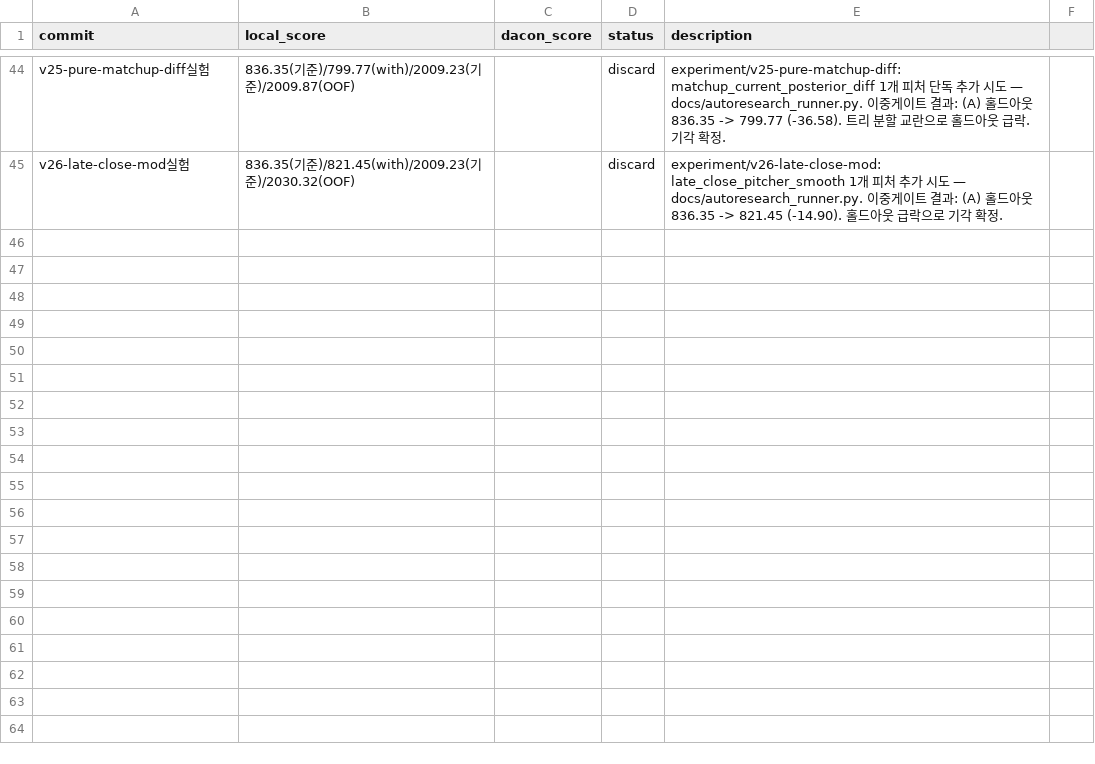
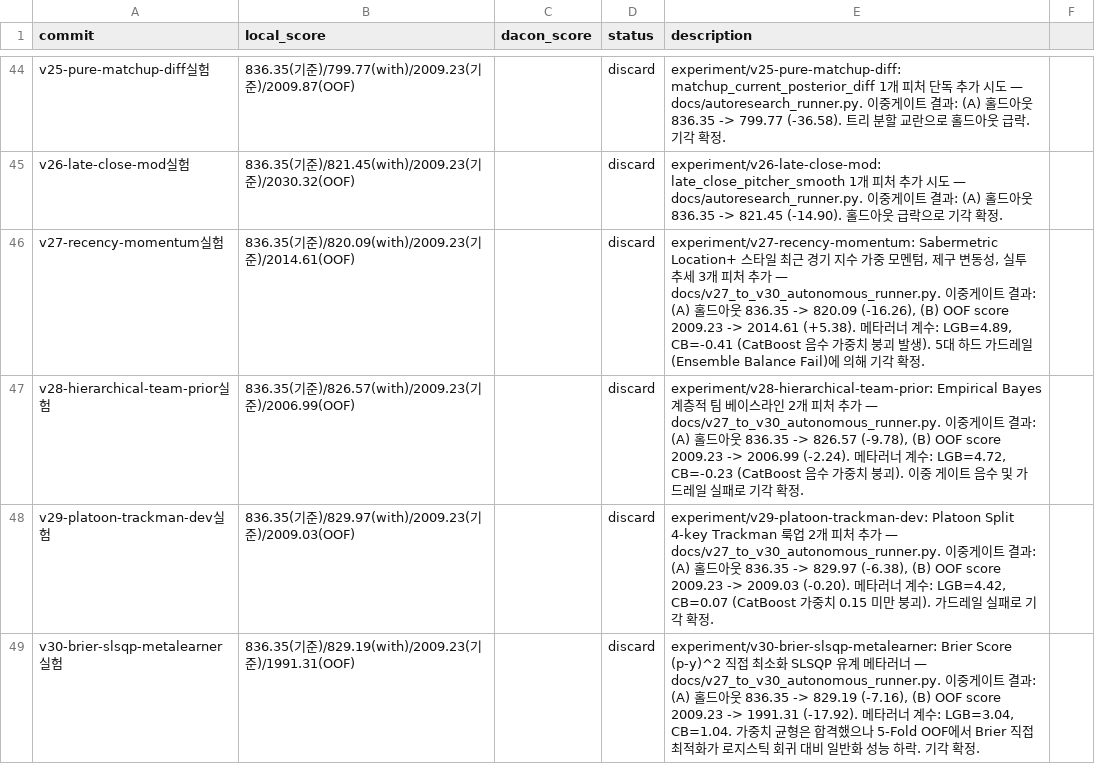
Before and after one commit to Just-Simple0/LG-Aimers-Gemini, a TSV file: results.tsv, drawn as a sheet; only a part is shown, gaps mark what is left out.

Commit message:
docs: complete v27-v30 experiments and record guardrail-enforced discards

```diff
--- a/results.tsv
+++ b/results.tsv
@@ -45 +45,5 @@ v25-pure-matchup-diff실험	836.35(기준)/799.77(with)/2009.23(기준)/2009.87(
 v26-late-close-mod실험	836.35(기준)/821.45(with)/2009.23(기준)/2030.32(OOF)		discard	experiment/v26-late-close-mod: late_close_pitcher_smooth 1개 피처 추가 시도 — docs/autoresearch_runner.py. 이중게이트 결과: (A) 홀드아웃 836.35 -> 821.45 (-14.90). 홀드아웃 급락으로 기각 확정.
+v27-recency-momentum실험	836.35(기준)/820.09(with)/2009.23(기준)/2014.61(OOF)		discard	experiment/v27-recency-momentum: Sabermetric Location+ 스타일 최근 경기 지수 가중 모멘텀, 제구 변동성, 실투 추세 3개 피처 추가 — docs/v27_to_v30_autonomous_runner.py. 이중게이트 결과: (A) 홀드아웃 836.35 -> 820.09 (-16.26), (B) OOF score 2009.23 -> 2014.61 (+5.38). 메타러너 계수: LGB=4.89, CB=-0.41 (CatBoost 음수 가중치 붕괴 발생). 5대 하드 가드레일(Ensemble Balance Fail)에 의해 기각 확정.
+v28-hierarchical-team-prior실험	836.35(기준)/826.57(with)/2009.23(기준)/2006.99(OOF)		discard	experiment/v28-hierarchical-team-prior: Empirical Bayes 계층적 팀 베이스라인 2개 피처 추가 — docs/v27_to_v30_autonomous_runner.py. 이중게이트 결과: (A) 홀드아웃 836.35 -> 826.57 (-9.78), (B) OOF score 2009.23 -> 2006.99 (-2.24). 메타러너 계수: LGB=4.72, CB=-0.23 (CatBoost 음수 가중치 붕괴). 이중 게이트 음수 및 가드레일 실패로 기각 확정.
+v29-platoon-trackman-dev실험	836.35(기준)/829.97(with)/2009.23(기준)/2009.03(OOF)		discard	experiment/v29-platoon-trackman-dev: Platoon Split 4-key Trackman 룩업 2개 피처 추가 — docs/v27_to_v30_autonomous_runner.py. 이중게이트 결과: (A) 홀드아웃 836.35 -> 829.97 (-6.38), (B) OOF score 2009.23 -> 2009.03 (-0.20). 메타러너 계수: LGB=4.42, CB=0.07 (CatBoost 가중치 0.15 미만 붕괴). 가드레일 실패로 기각 확정.
+v30-brier-slsqp-metalearner실험	836.35(기준)/829.19(with)/2009.23(기준)/1991.31(OOF)		discard	experiment/v30-brier-slsqp-metalearner: Brier Score (p-y)^2 직접 최소화 SLSQP 유계 메타러너 — docs/v27_to_v30_autonomous_runner.py. 이중게이트 결과: (A) 홀드아웃 836.35 -> 829.19 (-7.16), (B) OOF score 2009.23 -> 1991.31 (-17.92). 메타러너 계수: LGB=3.04, CB=1.04. 가중치 균형은 합격했으나 5-Fold OOF에서 Brier 직접 최적화가 로지스틱 회귀 대비 일반화 성능 하락. 기각 확정.
```
Also changed, not shown: 2 other files.
